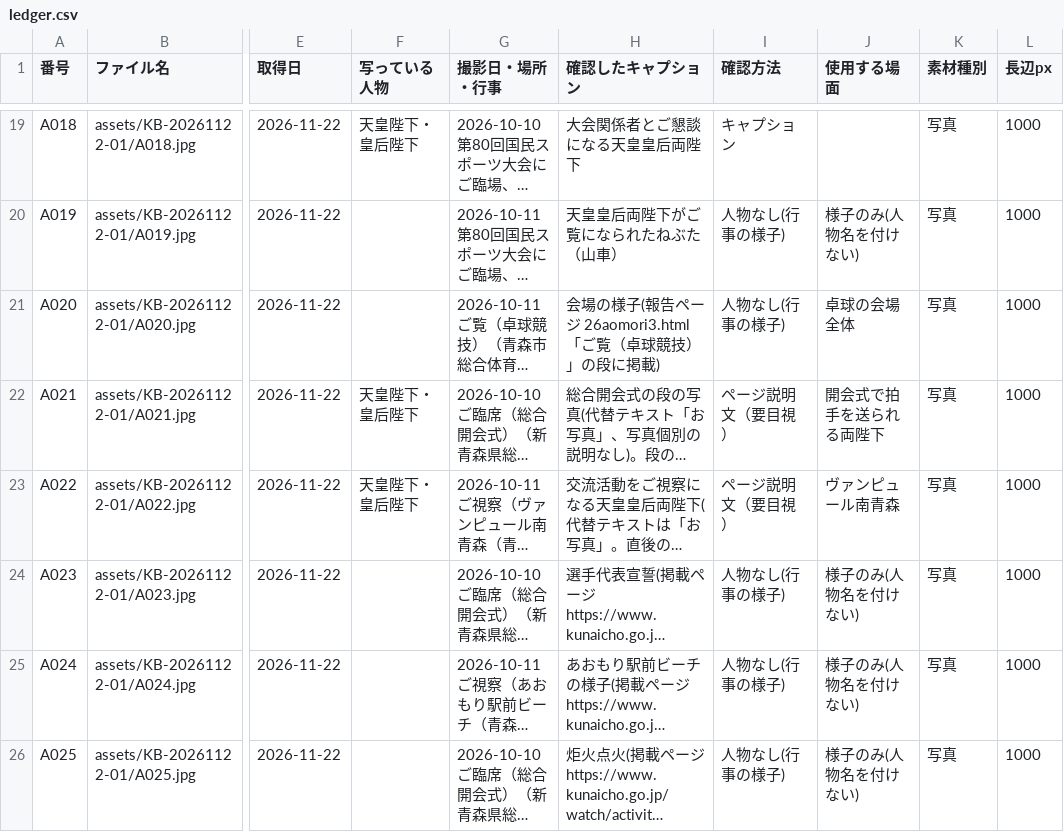
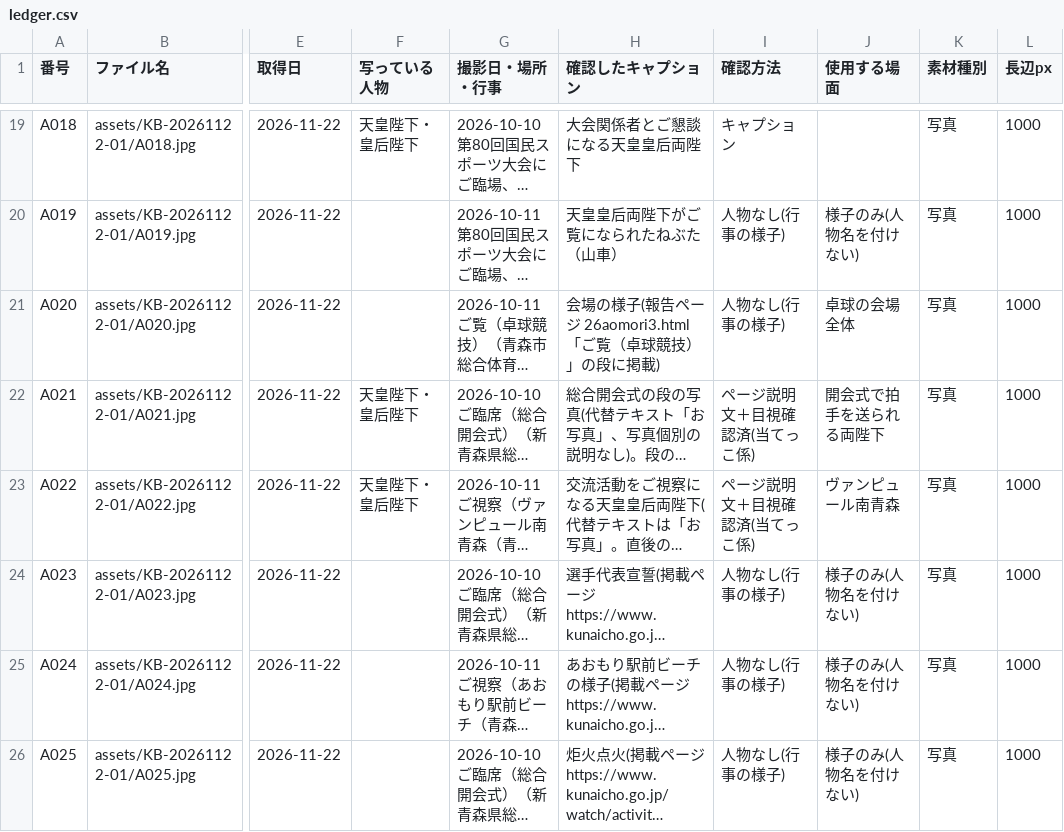
Before and after one commit to aiichirouarakiaandacoltd-bit/-, a CSV file: projects/KB-20261122-01/ledger.csv, drawn as a sheet; only a part is shown, gaps mark what is left out; long unchanged cells end in …; the diff names each change by its address in the sheet, - before the commit and + after, or states it on an @@ line.

```diff
--- a/projects/KB-20261122-01/ledger.csv
+++ b/projects/KB-20261122-01/ledger.csv
-I22:I23 (確認方法): ページ説明文（要目視）
+I22:I23 (確認方法): ページ説明文＋目視確認済(当てっこ係)
```
Also changed, not shown: 1 other file.
